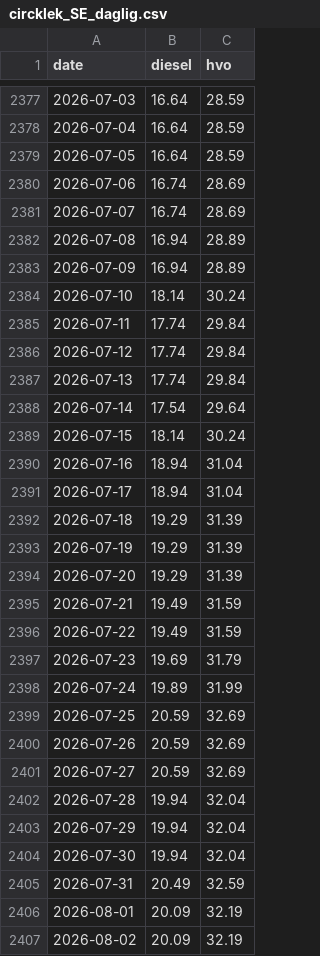
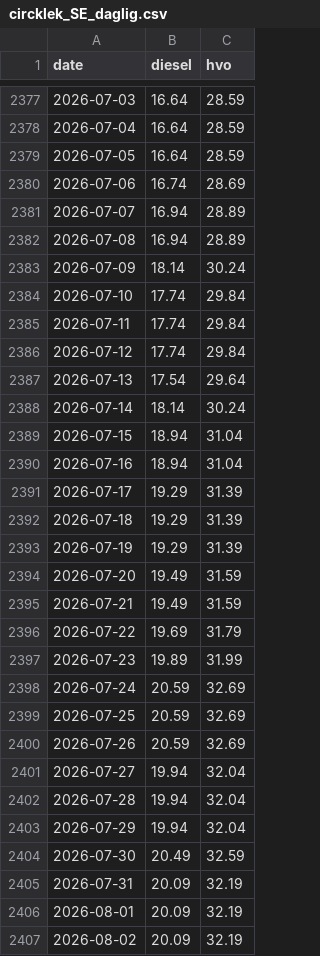
Before and after one commit to chl0r0f0rm/drivstoffdashbord, a CSV file: data/circklek_SE_daglig.csv, drawn as a sheet; only a part is shown, gaps mark what is left out; the diff covers the shown part only.

```diff
--- a/data/circklek_SE_daglig.csv
+++ b/data/circklek_SE_daglig.csv
@@ -2380,27 +2380,27 @@ date,diesel,hvo
 2026-07-06,16.74,28.69
-2026-07-07,16.74,28.69
+2026-07-07,16.94,28.89
 2026-07-08,16.94,28.89
-2026-07-09,16.94,28.89
-2026-07-10,18.14,30.24
+2026-07-09,18.14,30.24
+2026-07-10,17.74,29.84
 2026-07-11,17.74,29.84
 2026-07-12,17.74,29.84
-2026-07-13,17.74,29.84
-2026-07-14,17.54,29.64
-2026-07-15,18.14,30.24
+2026-07-13,17.54,29.64
+2026-07-14,18.14,30.24
+2026-07-15,18.94,31.04
 2026-07-16,18.94,31.04
-2026-07-17,18.94,31.04
+2026-07-17,19.29,31.39
 2026-07-18,19.29,31.39
 2026-07-19,19.29,31.39
-2026-07-20,19.29,31.39
+2026-07-20,19.49,31.59
 2026-07-21,19.49,31.59
-2026-07-22,19.49,31.59
-2026-07-23,19.69,31.79
-2026-07-24,19.89,31.99
+2026-07-22,19.69,31.79
+2026-07-23,19.89,31.99
+2026-07-24,20.59,32.69
 2026-07-25,20.59,32.69
 2026-07-26,20.59,32.69
-2026-07-27,20.59,32.69
+2026-07-27,19.94,32.04
 2026-07-28,19.94,32.04
 2026-07-29,19.94,32.04
-2026-07-30,19.94,32.04
-2026-07-31,20.49,32.59
+2026-07-30,20.49,32.59
+2026-07-31,20.09,32.19
 2026-08-01,20.09,32.19
```
Also changed, not shown: 22 edited cells elsewhere in this file, data/circklek_SE_månedlig.csv, data/eu_SE_månedlig.csv, 3 other files.
